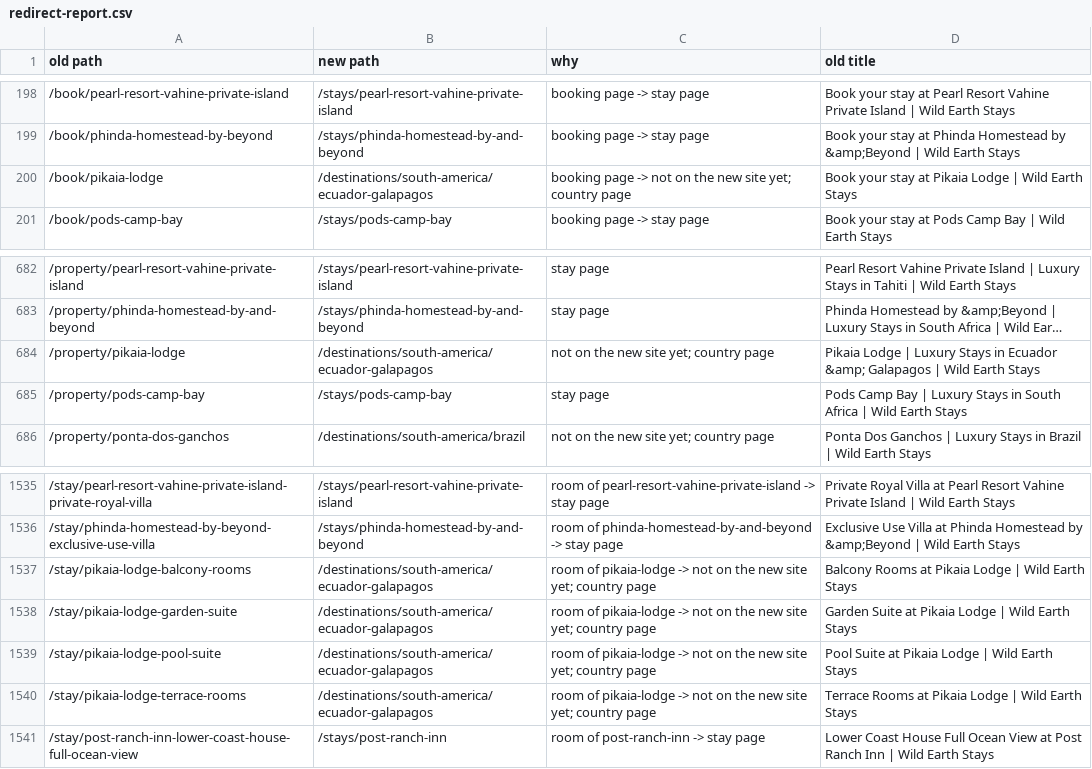
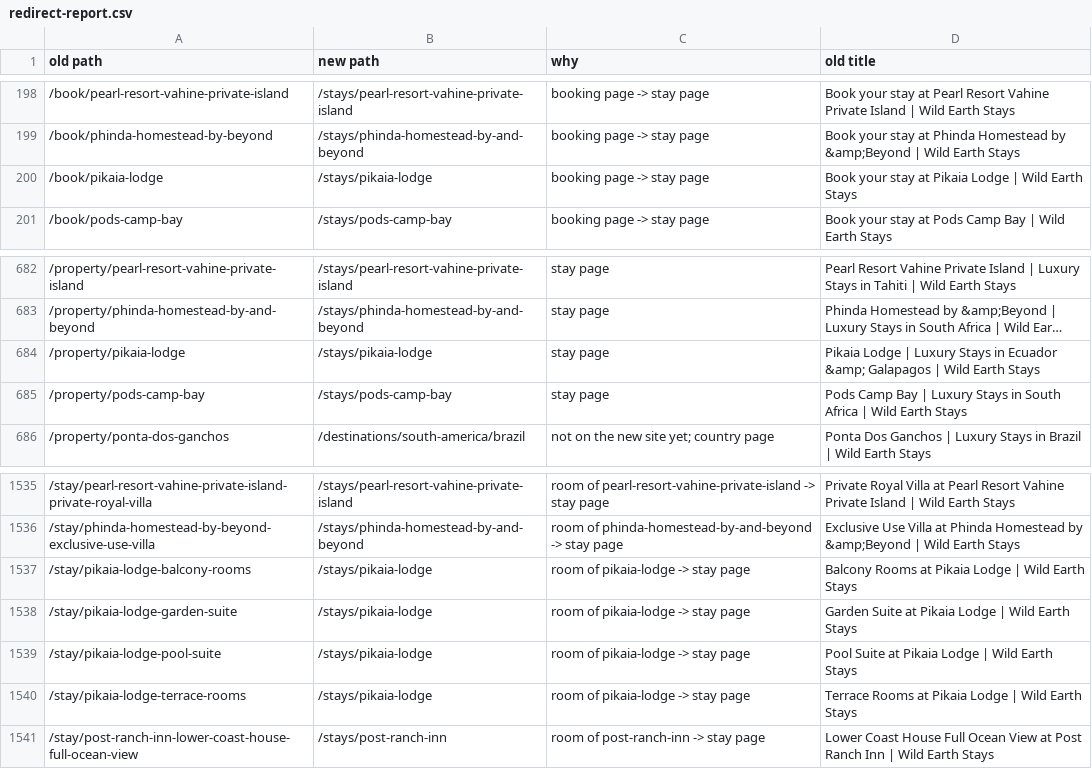
Before and after one commit to jpapagno-ux/house-of-james-wild-new, a CSV file: data/old-site/redirect-report.csv, drawn as a sheet; only a part is shown, gaps mark what is left out; long unchanged cells end in …; the diff names each change by its address in the sheet, - before the commit and + after, or states it on an @@ line.

Commit message:
Library sync: Galapagos land stays (by jpapagno-ux)

```diff
--- a/data/old-site/redirect-report.csv
+++ b/data/old-site/redirect-report.csv
-B200 (new path): /destinations/south-america/ecuador-galapagos
+B200 (new path): /stays/pikaia-lodge
-C200 (why): booking page -> not on the new site yet; country page
+C200 (why): booking page -> stay page
-B684 (new path): /destinations/south-america/ecuador-galapagos
+B684 (new path): /stays/pikaia-lodge
-C684 (why): not on the new site yet; country page
+C684 (why): stay page
-B1537:B1540 (new path): /destinations/south-america/ecuador-galapagos
+B1537:B1540 (new path): /stays/pikaia-lodge
-C1537:C1540 (why): …pikaia-lodge -> not on the new site yet; country page
+C1537:C1540 (why): …pikaia-lodge -> stay page
```
Also changed, not shown: 10 other files.
